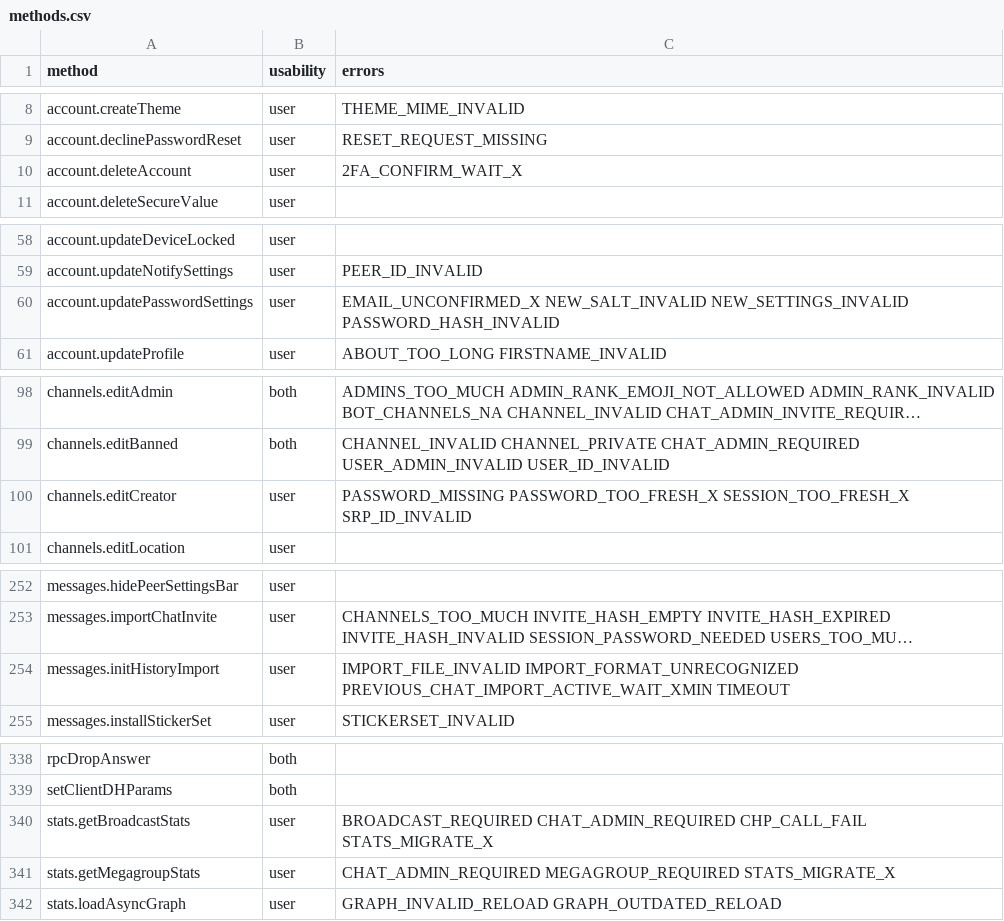
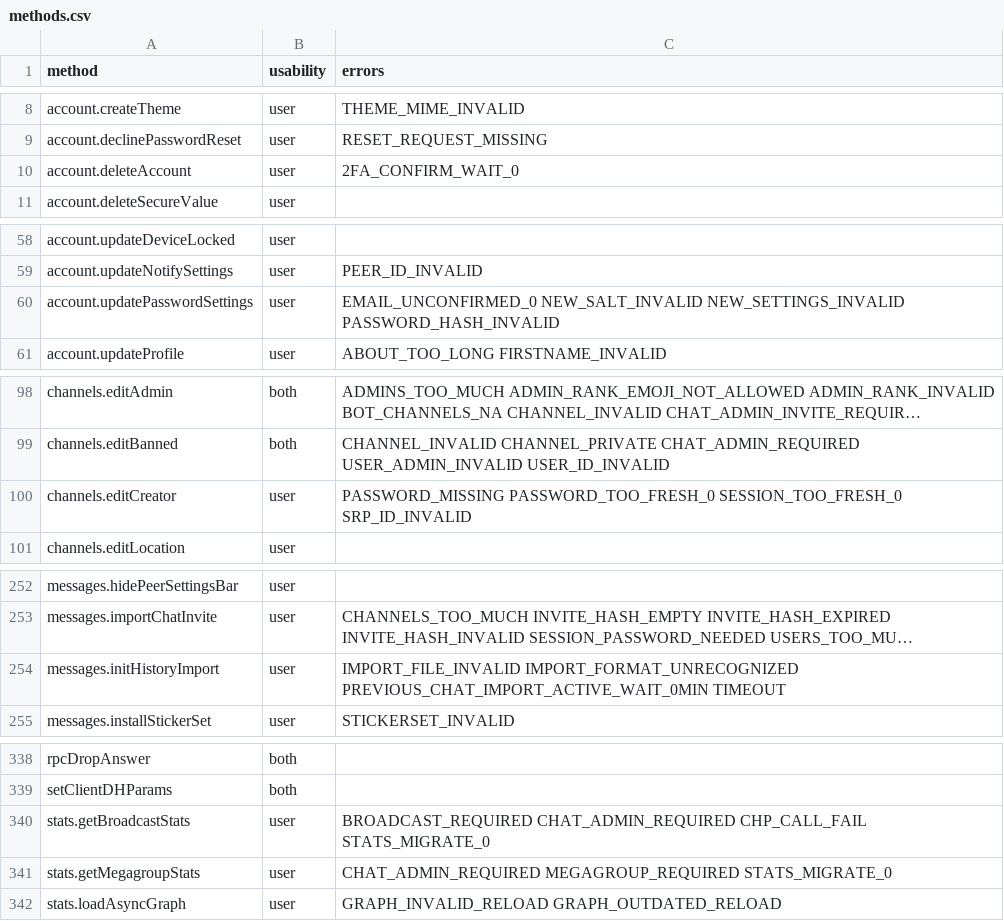
Before and after one commit to LonamiWebs/Telethon, a CSV file: telethon_generator/data/methods.csv, drawn as a sheet; only a part is shown, gaps mark what is left out; long unchanged cells end in …; the diff names each change by its address in the sheet, - before the commit and + after, or states it on an @@ line.

```diff
--- a/telethon_generator/data/methods.csv
+++ b/telethon_generator/data/methods.csv
-C10 (errors): 2FA_CONFIRM_WAIT_X
+C10 (errors): 2FA_CONFIRM_WAIT_0
-C60 (errors): EMAIL_UNCONFIRMED_X NEW_SALT_INVALID NEW_SETTINGS_INVALID…
+C60 (errors): EMAIL_UNCONFIRMED_0 NEW_SALT_INVALID NEW_SETTINGS_INVALID…
-C100 (errors): PASSWORD_MISSING PASSWORD_TOO_FRESH_X SESSION_TOO_FRESH_X SRP_ID_INVALID
+C100 (errors): PASSWORD_MISSING PASSWORD_TOO_FRESH_0 SESSION_TOO_FRESH_0 SRP_ID_INVALID
-C254 (errors): IMPORT_FILE_INVALID IMPORT_FORMAT_UNRECOGNIZED PREVIOUS_CHAT_IMPORT_ACTIVE_WAIT_XMIN TIMEOUT
+C254 (errors): IMPORT_FILE_INVALID IMPORT_FORMAT_UNRECOGNIZED PREVIOUS_CHAT_IMPORT_ACTIVE_WAIT_0MIN TIMEOUT
-C340 (errors): …CHAT_ADMIN_REQUIRED CHP_CALL_FAIL STATS_MIGRATE_X
+C340 (errors): …CHAT_ADMIN_REQUIRED CHP_CALL_FAIL STATS_MIGRATE_0
-C341 (errors): CHAT_ADMIN_REQUIRED MEGAGROUP_REQUIRED STATS_MIGRATE_X
+C341 (errors): CHAT_ADMIN_REQUIRED MEGAGROUP_REQUIRED STATS_MIGRATE_0
```
Also changed, not shown: telethon_generator/data/errors.csv, 24 other files.
